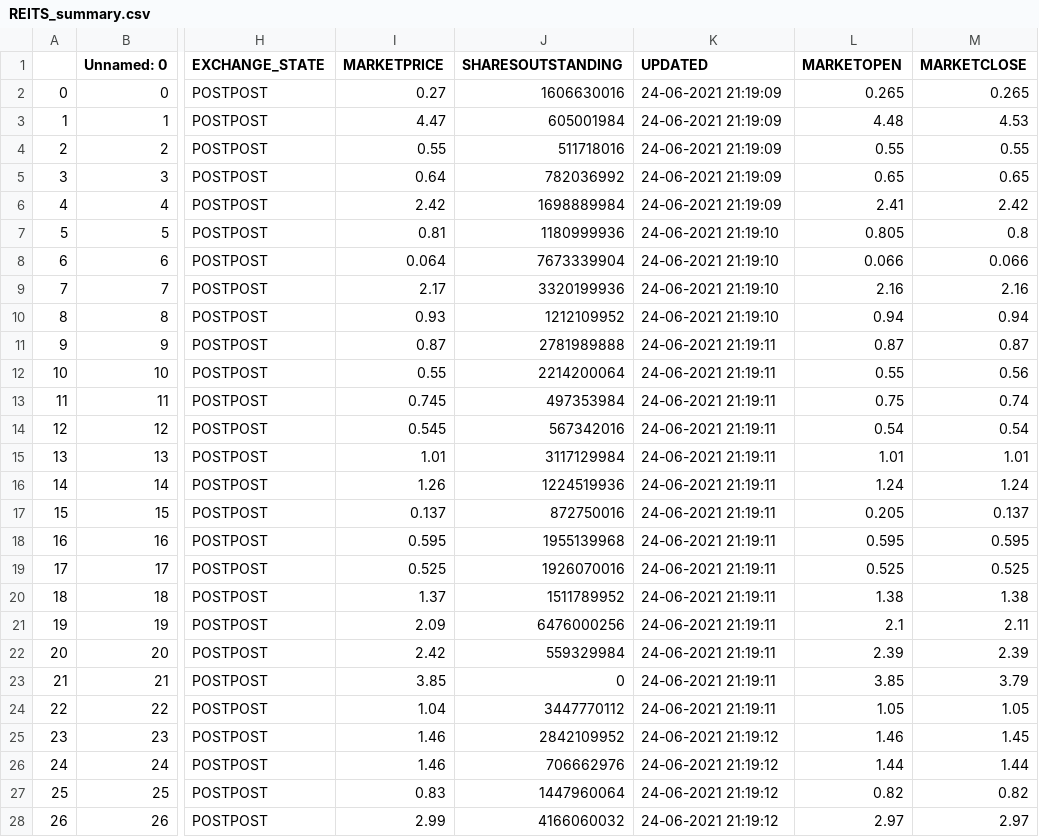
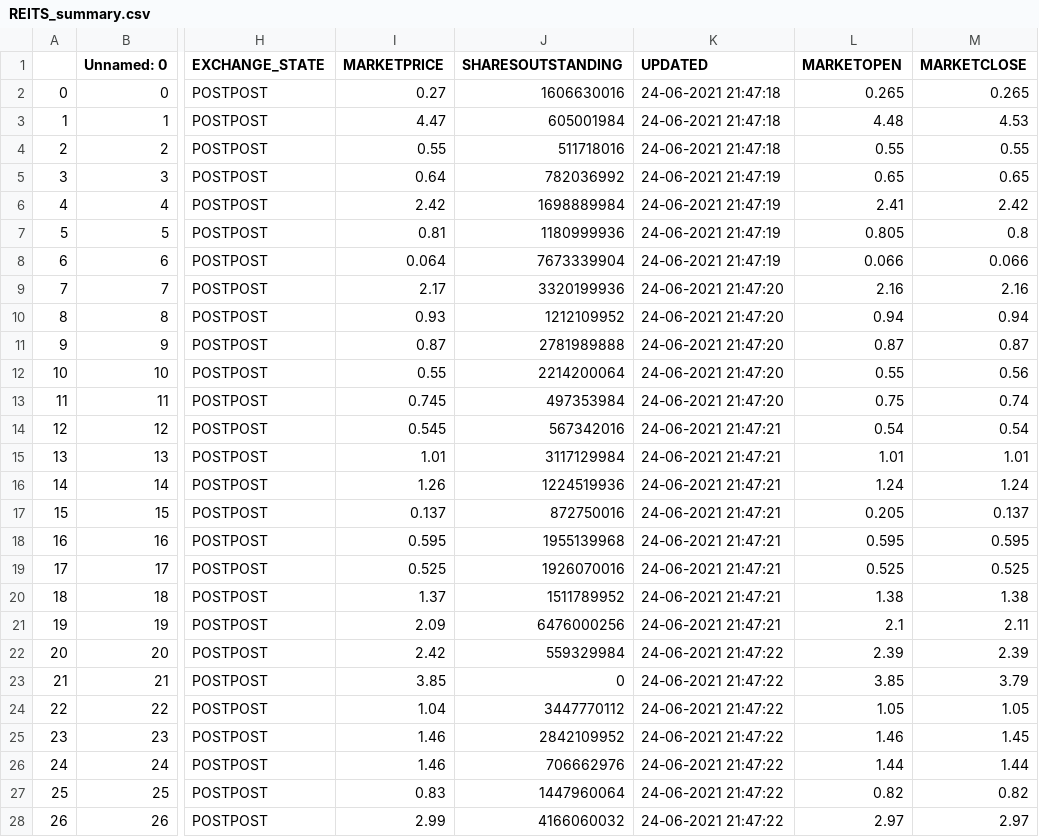
Before and after one commit to daisysung/yfjson, a CSV file: REITS_summary.csv, drawn as a sheet; only a part is shown, gaps mark what is left out; the diff covers the shown part only; the diff names each change by its address in the sheet, - before the commit and + after, or states it on an @@ line.

Commit message:
committing files

```diff
--- a/REITS_summary.csv
+++ b/REITS_summary.csv
-K2:K4 (UPDATED): 24-06-2021 21:19:09
+K2:K4 (UPDATED): 24-06-2021 21:47:18
-K5:K6 (UPDATED): 24-06-2021 21:19:09
+K5:K6 (UPDATED): 24-06-2021 21:47:19
-K7:K8 (UPDATED): 24-06-2021 21:19:10
+K7:K8 (UPDATED): 24-06-2021 21:47:19
-K9:K10 (UPDATED): 24-06-2021 21:19:10
+K9:K10 (UPDATED): 24-06-2021 21:47:20
-K11:K13 (UPDATED): 24-06-2021 21:19:11
+K11:K13 (UPDATED): 24-06-2021 21:47:20
-K14:K21 (UPDATED): 24-06-2021 21:19:11
+K14:K21 (UPDATED): 24-06-2021 21:47:21
-K22:K24 (UPDATED): 24-06-2021 21:19:11
+K22:K24 (UPDATED): 24-06-2021 21:47:22
-K25:K28 (UPDATED): 24-06-2021 21:19:12
+K25:K28 (UPDATED): 24-06-2021 21:47:22
```
Also changed, not shown: 38 edited cells elsewhere in this file.
